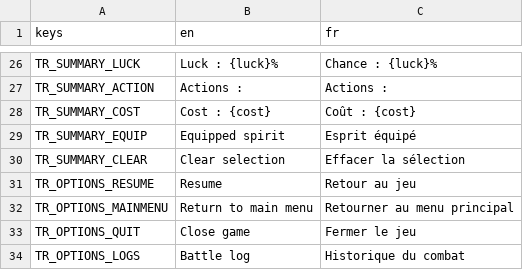
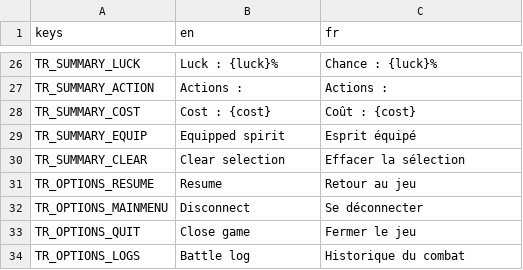
Before and after one commit to nathannino/switch-ups-proto-public, a CSV file: switch-ups-godot/translations/Main.csv, drawn as a sheet; only a part is shown, gaps mark what is left out.

```diff
--- a/switch-ups-godot/translations/Main.csv
+++ b/switch-ups-godot/translations/Main.csv
@@ -31,3 +31,3 @@ TR_SUMMARY_CLEAR;Clear selection;Effacer la sélection
 TR_OPTIONS_RESUME;Resume;Retour au jeu
-TR_OPTIONS_MAINMENU;Return to main menu;Retourner au menu principal
+TR_OPTIONS_MAINMENU;Disconnect;Se déconnecter
 TR_OPTIONS_QUIT;Close game;Fermer le jeu
```
Also changed, not shown: 8 other files.
